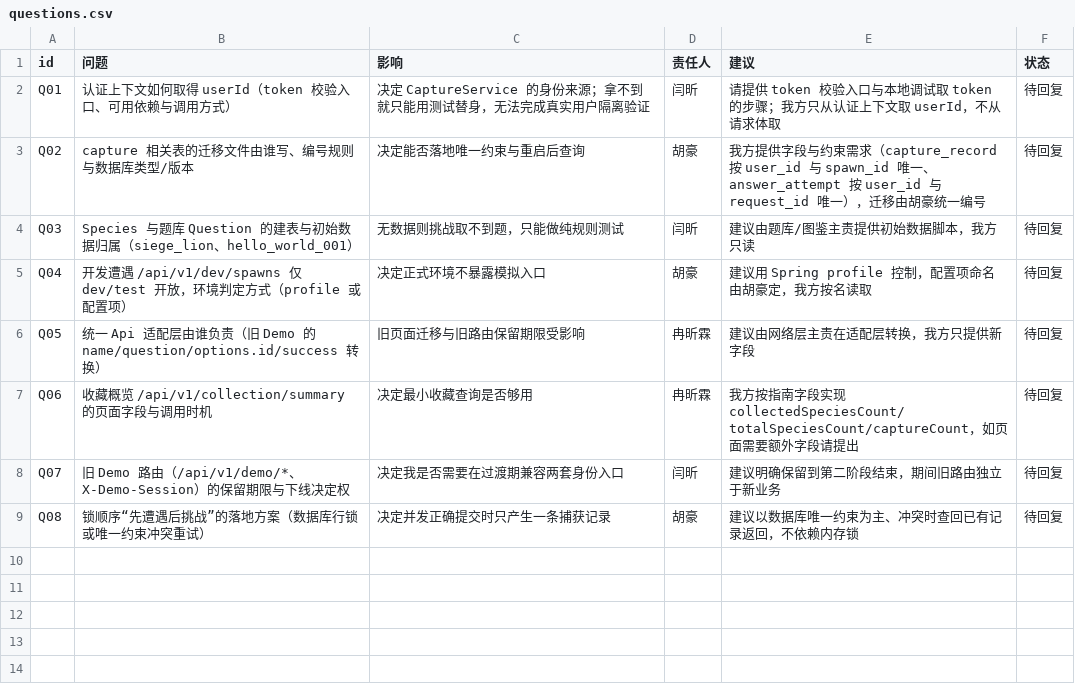
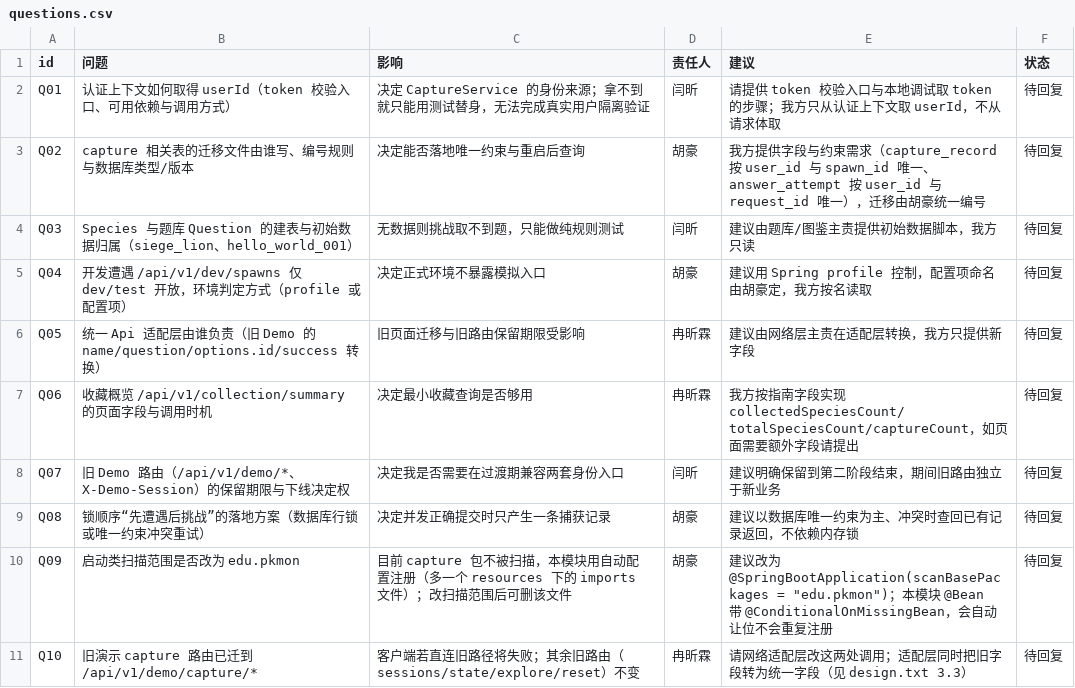
Before and after one commit to anghuw/PKMON, a CSV file: docs/stage2/members/sunhongyi/analysis/questions.csv, drawn as a sheet.

Commit message:
feat(capture): 落地答题捕获模块骨架与业务规则实现，含固定时钟测试与端到端实测记录

```diff
--- a/docs/stage2/members/sunhongyi/analysis/questions.csv
+++ b/docs/stage2/members/sunhongyi/analysis/questions.csv
@@ -9 +9,3 @@ Q07,旧 Demo 路由（/api/v1/demo/*、X-Demo-Session）的保留期限与下线
 Q08,锁顺序“先遭遇后挑战”的落地方案（数据库行锁或唯一约束冲突重试）,决定并发正确提交时只产生一条捕获记录,胡豪,建议以数据库唯一约束为主、冲突时查回已有记录返回，不依赖内存锁,待回复
+Q09,启动类扫描范围是否改为 edu.pkmon,目前 capture 包不被扫描，本模块用自动配置注册（多一个 resources 下的 imports 文件）；改扫描范围后可删该文件,胡豪,建议改为 @SpringBootApplication(scanBasePackages = "edu.pkmon")；本模块 @Bean 带 @ConditionalOnMissingBean，会自动让位不会重复注册,待回复
+Q10,旧演示 capture 路由已迁到 /api/v1/demo/capture/*,客户端若直连旧路径将失败；其余旧路由（sessions/state/explore/reset）不变,冉昕霖,请网络适配层改这两处调用；适配层同时把旧字段转为统一字段（见 design.txt 3.3）,待回复
```
Also changed, not shown: 38 other files.
